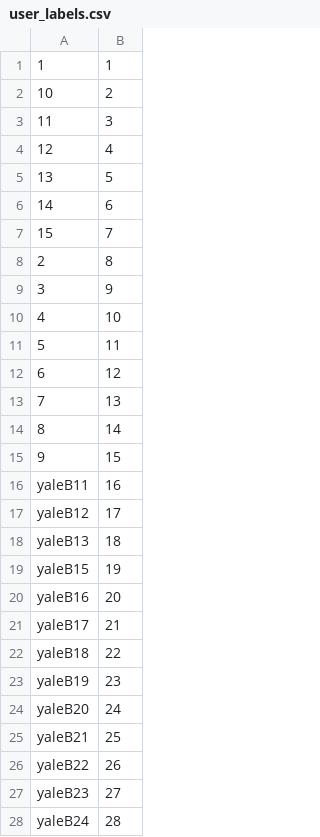
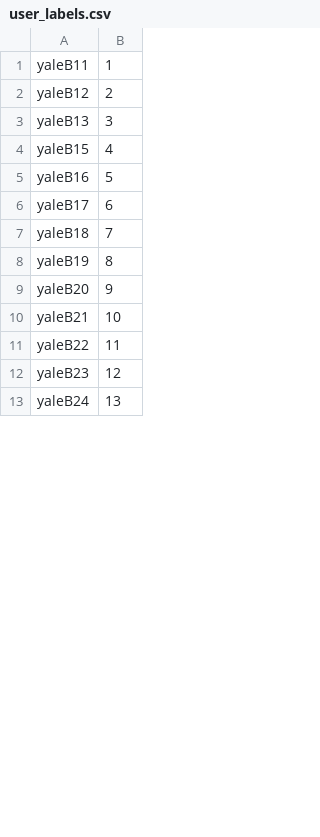
Before and after one commit to Effi-S/Image-Organizer, a CSV file: ImgOrganizer/FaceDetection/user_labels.csv, drawn as a sheet; only a part is shown; the diff covers the shown part only.

```diff
--- a/ImgOrganizer/FaceDetection/user_labels.csv
+++ b/ImgOrganizer/FaceDetection/user_labels.csv
@@ -1,28 +1,13 @@
-1;1
-10;2
-11;3
-12;4
-13;5
-14;6
-15;7
-2;8
-3;9
-4;10
-5;11
-6;12
-7;13
-8;14
-9;15
-yaleB11;16
-yaleB12;17
-yaleB13;18
-yaleB15;19
-yaleB16;20
-yaleB17;21
-yaleB18;22
-yaleB19;23
-yaleB20;24
-yaleB21;25
-yaleB22;26
-yaleB23;27
-yaleB24;28
+yaleB11;1
+yaleB12;2
+yaleB13;3
+yaleB15;4
+yaleB16;5
+yaleB17;6
+yaleB18;7
+yaleB19;8
+yaleB20;9
+yaleB21;10
+yaleB22;11
+yaleB23;12
+yaleB24;13
```
Also changed, not shown: 5 removed rows and 15 edited cells elsewhere in this file, 15 other files.
